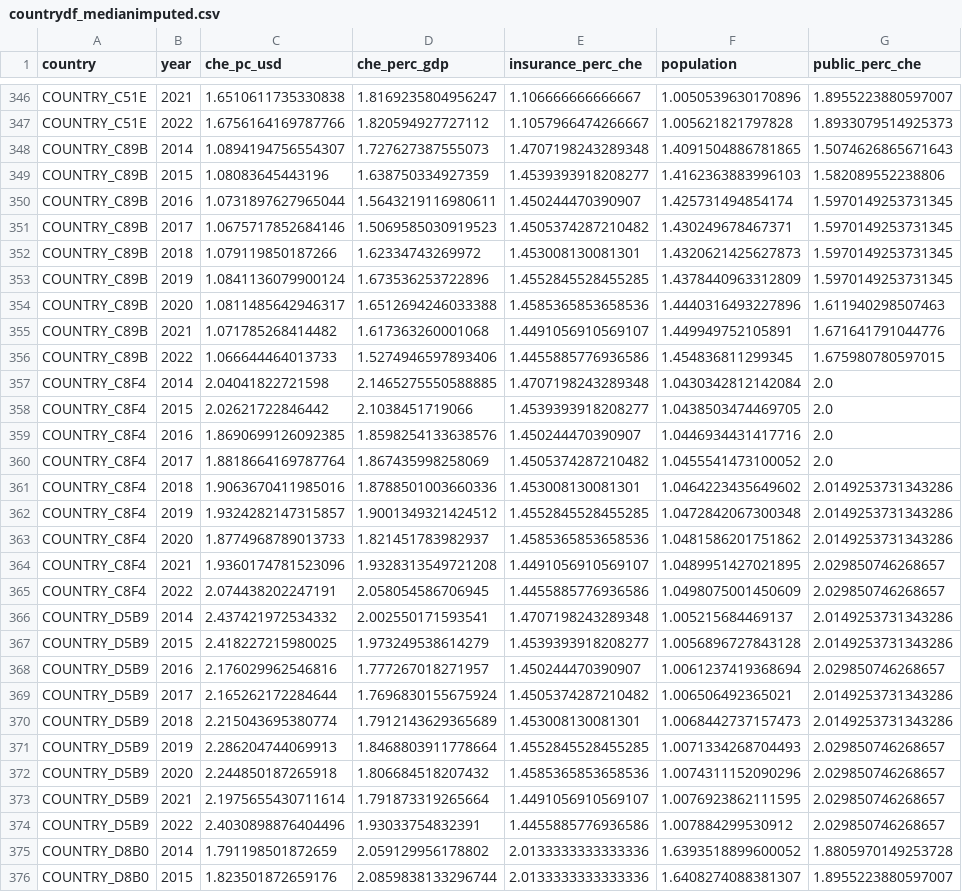
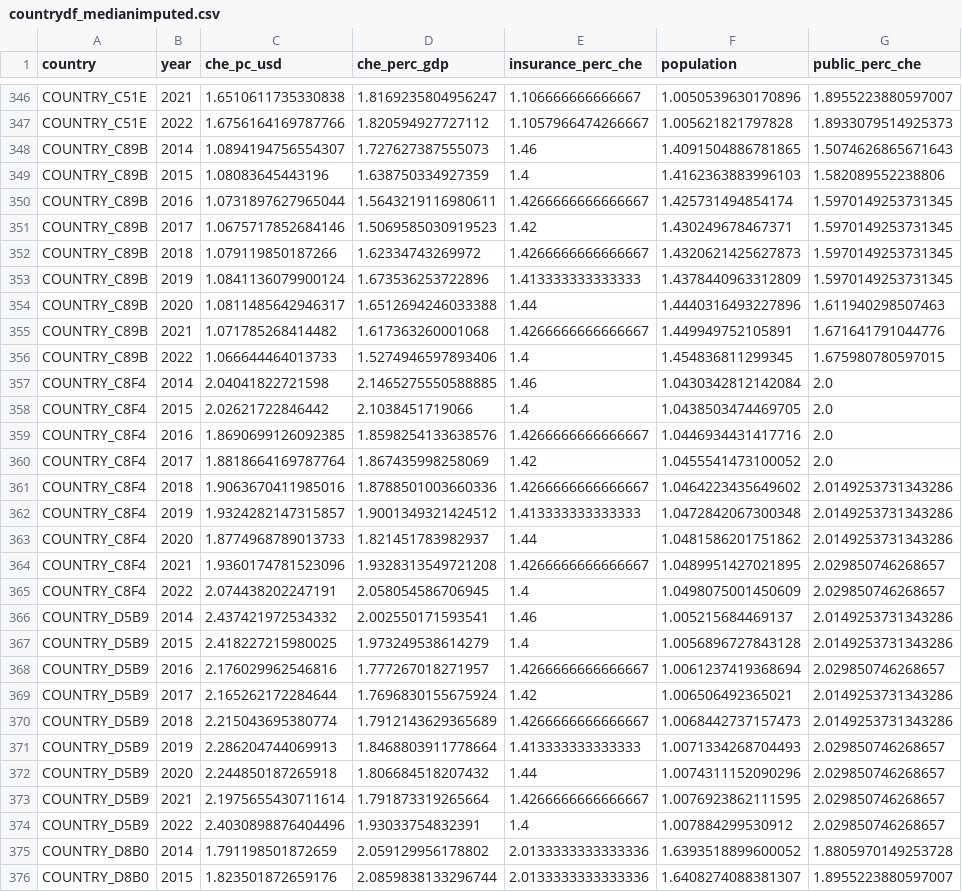
Before and after one commit to Bincowsky/Bonkis-Jake, a CSV file: data/intermig/countrydf_medianimputed.csv, drawn as a sheet; only a part is shown, gaps mark what is left out; the diff covers the shown part only; the diff names each change by its address in the sheet, - before the commit and + after, or states it on an @@ line.

```diff
--- a/data/intermig/countrydf_medianimputed.csv
+++ b/data/intermig/countrydf_medianimputed.csv
-E348 (insurance_perc_che): 1.4707198243289348
+E348 (insurance_perc_che): 1.46
-E349 (insurance_perc_che): 1.4539393918208277
+E349 (insurance_perc_che): 1.4
-E350 (insurance_perc_che): 1.450244470390907
+E350 (insurance_perc_che): 1.4266666666666667
-E351 (insurance_perc_che): 1.4505374287210482
+E351 (insurance_perc_che): 1.42
-E352 (insurance_perc_che): 1.453008130081301
+E352 (insurance_perc_che): 1.4266666666666667
-E353 (insurance_perc_che): 1.4552845528455285
+E353 (insurance_perc_che): 1.413333333333333
-E354 (insurance_perc_che): 1.4585365853658536
+E354 (insurance_perc_che): 1.44
-E355 (insurance_perc_che): 1.4491056910569107
+E355 (insurance_perc_che): 1.4266666666666667
-E356 (insurance_perc_che): 1.4455885776936586
+E356 (insurance_perc_che): 1.4
-E357 (insurance_perc_che): 1.4707198243289348
+E357 (insurance_perc_che): 1.46
-E358 (insurance_perc_che): 1.4539393918208277
+E358 (insurance_perc_che): 1.4
-E359 (insurance_perc_che): 1.450244470390907
+E359 (insurance_perc_che): 1.4266666666666667
-E360 (insurance_perc_che): 1.4505374287210482
+E360 (insurance_perc_che): 1.42
-E361 (insurance_perc_che): 1.453008130081301
+E361 (insurance_perc_che): 1.4266666666666667
-E362 (insurance_perc_che): 1.4552845528455285
+E362 (insurance_perc_che): 1.413333333333333
-E363 (insurance_perc_che): 1.4585365853658536
+E363 (insurance_perc_che): 1.44
-E364 (insurance_perc_che): 1.4491056910569107
+E364 (insurance_perc_che): 1.4266666666666667
-E365 (insurance_perc_che): 1.4455885776936586
+E365 (insurance_perc_che): 1.4
-E366 (insurance_perc_che): 1.4707198243289348
+E366 (insurance_perc_che): 1.46
-E367 (insurance_perc_che): 1.4539393918208277
+E367 (insurance_perc_che): 1.4
-E368 (insurance_perc_che): 1.450244470390907
+E368 (insurance_perc_che): 1.4266666666666667
-E369 (insurance_perc_che): 1.4505374287210482
+E369 (insurance_perc_che): 1.42
-E370 (insurance_perc_che): 1.453008130081301
+E370 (insurance_perc_che): 1.4266666666666667
-E371 (insurance_perc_che): 1.4552845528455285
+E371 (insurance_perc_che): 1.413333333333333
-E372 (insurance_perc_che): 1.4585365853658536
+E372 (insurance_perc_che): 1.44
-E373 (insurance_perc_che): 1.4491056910569107
+E373 (insurance_perc_che): 1.4266666666666667
-E374 (insurance_perc_che): 1.4455885776936586
+E374 (insurance_perc_che): 1.4
```
Also changed, not shown: 9 added rows, 9 removed rows and 44 edited cells elsewhere in this file, 5 other files.
